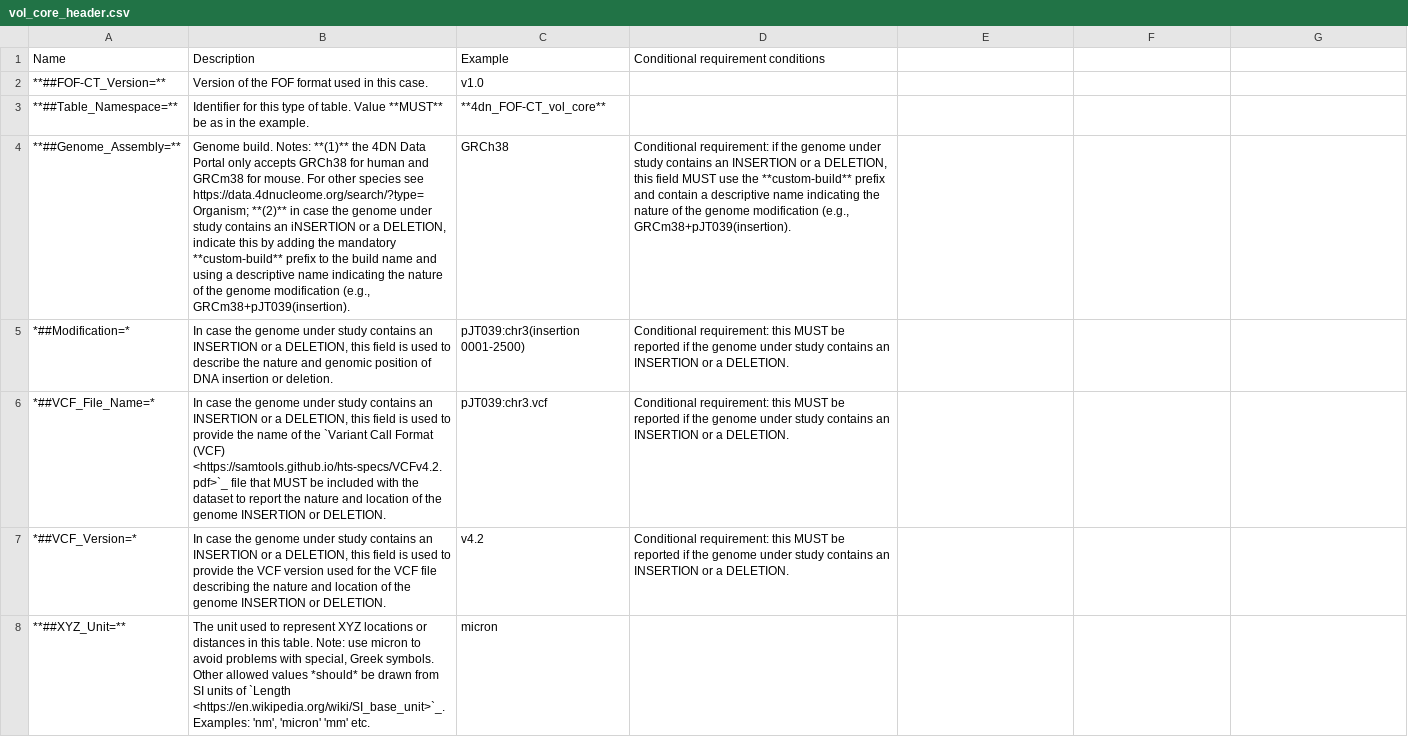
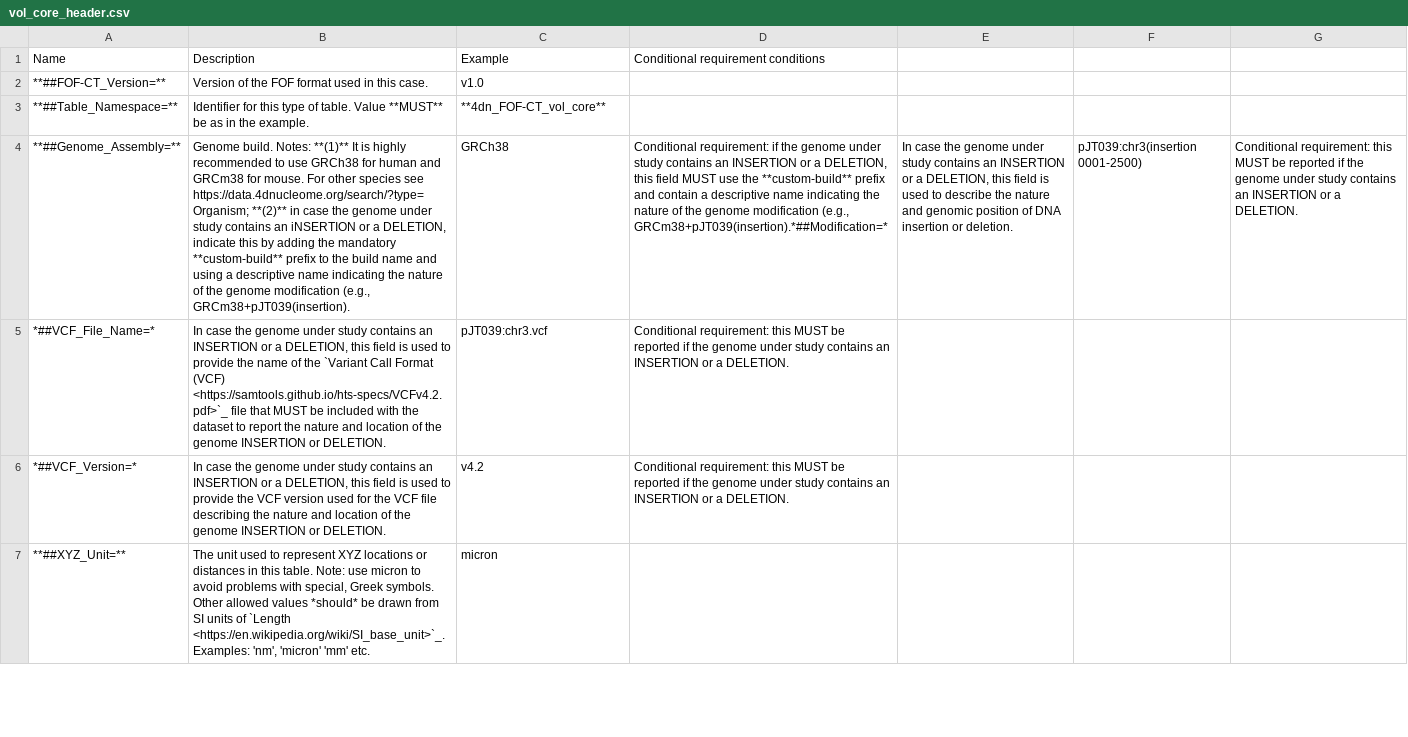
Before and after one commit to 4dn-dcic/fish_omics_format, a CSV file: docs/source/tables/vol_core_header.csv, drawn as a sheet; only a part is shown; the diff covers the shown part only; the diff names each change by its address in the sheet, - before the commit and + after, or states it on an @@ line.

Commit message:
Update descriptions and formatting in vol_core_header.csv

```diff
--- a/docs/source/tables/vol_core_header.csv
+++ b/docs/source/tables/vol_core_header.csv
-B4 (Description): …Notes: **(1)** the 4DN Data Portal only accepts GRCh38 for…
+B4 (Description): …Notes: **(1)** It is highly recommended to use GRCh38 for…
-D4: …modification (e.g., GRCm38+pJT039(insertion).
+D4: …modification (e.g., GRCm38+pJT039(insertion).*##Modification=*
-E4: (empty)
+E4: In case the genome under study contains an INSERTION or a DELETION, this field is used to describe the nature and genomic position of DNA insertion or deletion.
-F4: (empty)
+F4: pJT039:chr3(insertion 0001-2500)
-G4: (empty)
+G4: Conditional requirement: this MUST be reported if the genome under study contains an INSERTION or a DELETION.
-row 5: *##Modification=* | In case the genome under study contains an INSERTION or a DELETION, this field is used to describe the nature and genomic position of DNA insertion or deletion. | pJT039:chr3(insertion 0001-2500) | Conditional requirement: this MUST be reported if the genome under study contains an INSERTION or a DELETION.
```
Also changed, not shown: 3 edited cells elsewhere in this file.
